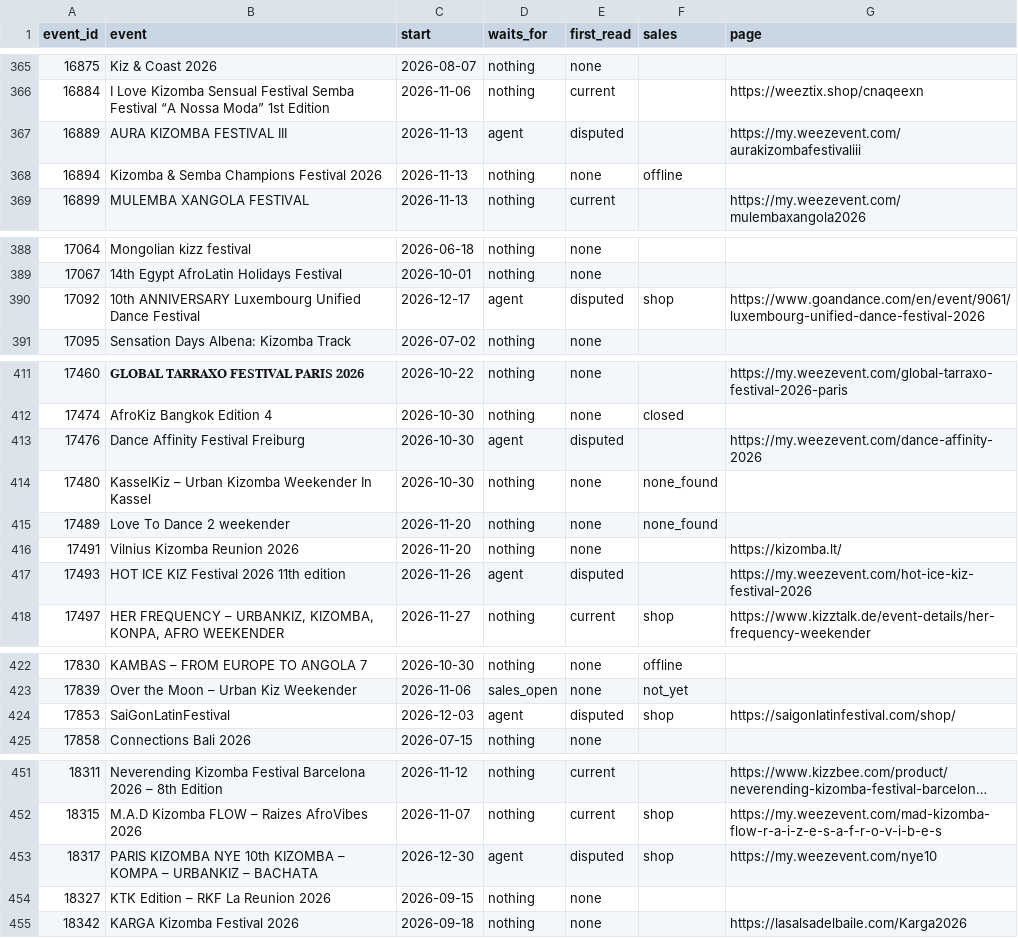
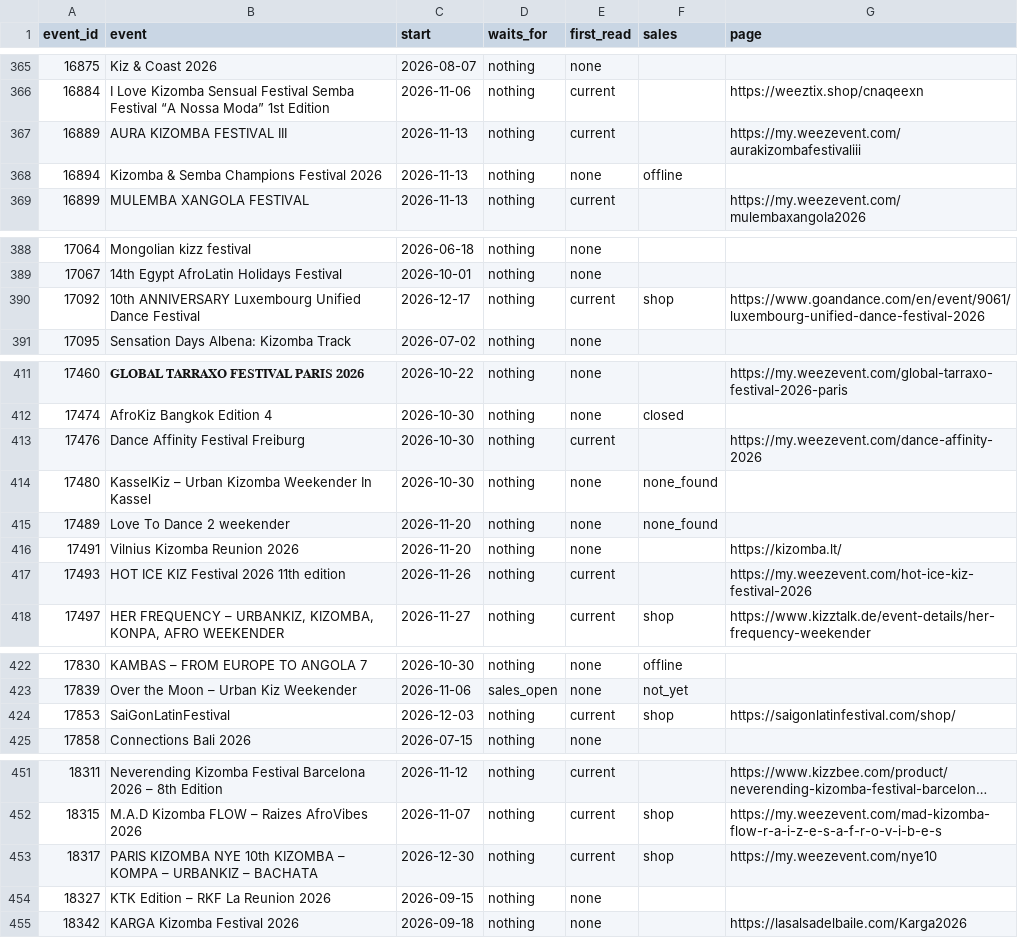
Before and after one commit to clombion/kiz-radar, a CSV file: pipeline/tickets/status.csv, drawn as a sheet; only a part is shown, gaps mark what is left out; long unchanged cells end in …; the diff covers the shown part only.

```diff
--- a/pipeline/tickets/status.csv
+++ b/pipeline/tickets/status.csv
@@ -366,3 +366,3 @@ event_id,event,start,waits_for,first_read,sales,page
 16884,I Love Kizomba Sensual Festival Semba Festival “A Nossa Moda” 1st Edition,2026-11-06,nothing,current,,https://weeztix.shop/cnaqeexn
-16889,AURA KIZOMBA FESTIVAL III,2026-11-13,agent,disputed,,https://my.weezevent.com/aurakizombafestivaliii
+16889,AURA KIZOMBA FESTIVAL III,2026-11-13,nothing,current,,https://my.weezevent.com/aurakizombafestivaliii
 16894,Kizomba & Semba Champions Festival 2026,2026-11-13,nothing,none,offline,
@@ -389,3 +389,3 @@ event_id,event,start,waits_for,first_read,sales,page
 17067,14th Egypt AfroLatin Holidays Festival,2026-10-01,nothing,none,,
-17092,10th ANNIVERSARY Luxembourg Unified Dance Festival,2026-12-17,agent,disputed,shop,https://www.goandance.com/en/event/9061/luxembourg-unified-dance-festival-2026
+17092,10th ANNIVERSARY Luxembourg Unified Dance Festival,2026-12-17,nothing,current,shop,https://www.goandance.com/en/event/9061/luxembourg-unified-dance-festival-2026
 17095,Sensation Days Albena: Kizomba Track,2026-07-02,nothing,none,,
@@ -412,3 +412,3 @@ event_id,event,start,waits_for,first_read,sales,page
 17474,AfroKiz Bangkok Edition 4,2026-10-30,nothing,none,closed,
-17476,Dance Affinity Festival Freiburg,2026-10-30,agent,disputed,,https://my.weezevent.com/dance-affinity-2026
+17476,Dance Affinity Festival Freiburg,2026-10-30,nothing,current,,https://my.weezevent.com/dance-affinity-2026
 17480,KasselKiz – Urban Kizomba Weekender In Kassel,2026-10-30,nothing,none,none_found,
@@ -416,3 +416,3 @@ event_id,event,start,waits_for,first_read,sales,page
 17491,Vilnius Kizomba Reunion 2026,2026-11-20,nothing,none,,https://kizomba.lt/
-17493,HOT ICE KIZ Festival 2026 11th edition,2026-11-26,agent,disputed,,https://my.weezevent.com/hot-ice-kiz-festival-2026
+17493,HOT ICE KIZ Festival 2026 11th edition,2026-11-26,nothing,current,,https://my.weezevent.com/hot-ice-kiz-festival-2026
 17497,"HER FREQUENCY – URBANKIZ, KIZOMBA, KONPA, AFRO WEEKENDER",2026-11-27,nothing,current,shop,https://www.kizztalk.de/event-details/her-frequency-weekender
@@ -423,3 +423,3 @@ event_id,event,start,waits_for,first_read,sales,page
 17839,Over the Moon – Urban Kiz Weekender,2026-11-06,sales_open,none,not_yet,
-17853,SaiGonLatinFestival,2026-12-03,agent,disputed,shop,https://saigonlatinfestival.com/shop/
+17853,SaiGonLatinFestival,2026-12-03,nothing,current,shop,https://saigonlatinfestival.com/shop/
 17858,Connections Bali 2026,2026-07-15,nothing,none,,
@@ -452,3 +452,3 @@ event_id,event,start,waits_for,first_read,sales,page
 18315,M.A.D Kizomba FLOW – Raizes AfroVibes 2026,2026-11-07,nothing,current,shop,https://my.weezevent.com/mad-kizomba-flow-r-a-i-z-e-s-a-f-r-o-v-i-b-e-s
-18317,PARIS KIZOMBA NYE 10th KIZOMBA – KOMPA – URBANKIZ – BACHATA,2026-12-30,agent,disputed,shop,https://my.weezevent.com/nye10
+18317,PARIS KIZOMBA NYE 10th KIZOMBA – KOMPA – URBANKIZ – BACHATA,2026-12-30,nothing,current,shop,https://my.weezevent.com/nye10
 18327,KTK Edition – RKF La Reunion 2026,2026-09-15,nothing,none,,
```
Also changed, not shown: 14 edited cells elsewhere in this file, pipeline/ticket_pages.csv, 30 other files.
